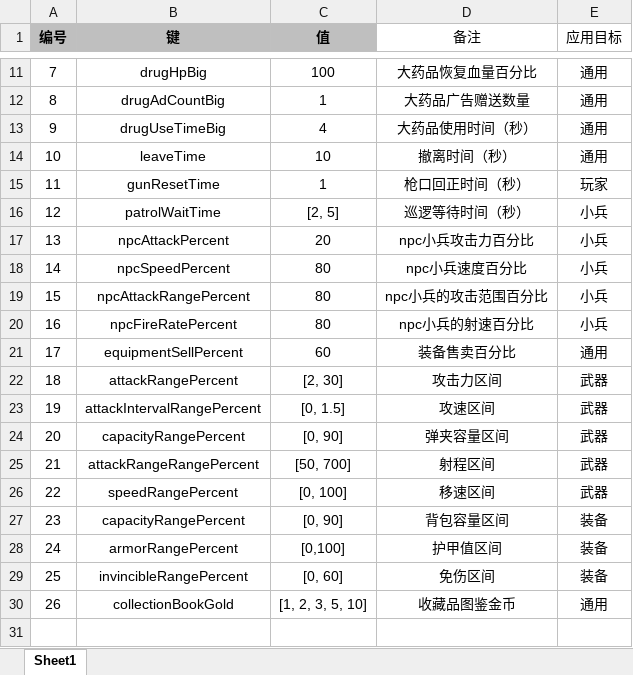
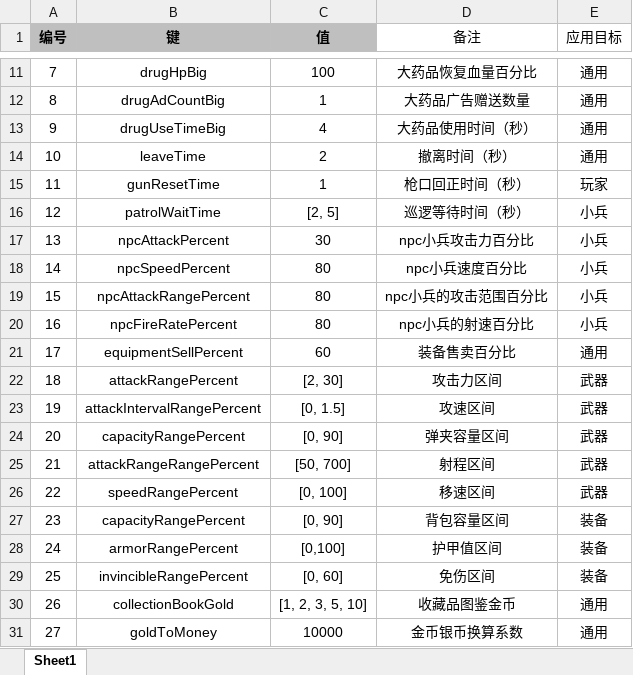
Before and after one commit to UNANSWANG/escape, an Excel workbook: excel/common.xlsx, sheet Sheet1, drawn as a sheet; only a part is shown, gaps mark what is left out; values as stored, in another font and other column widths than the file's, no borders; the diff names each change by its address in the sheet, - before the commit and + after, or states it on an @@ line.

```diff
--- a/excel/common.xlsx (sheet Sheet1)
+++ b/excel/common.xlsx (sheet Sheet1)
-C14 (值): 10
+C14 (值): 2
-C17 (值): 20
+C17 (值): 30
+row 31: 27 | goldToMoney | 10000 | 金币银币换算系数 | 通用
```
Also changed, not shown: 3 other files.
